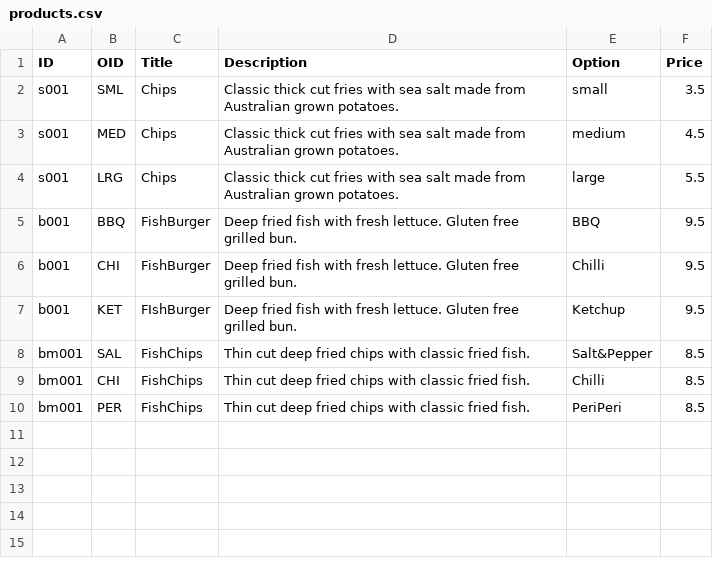
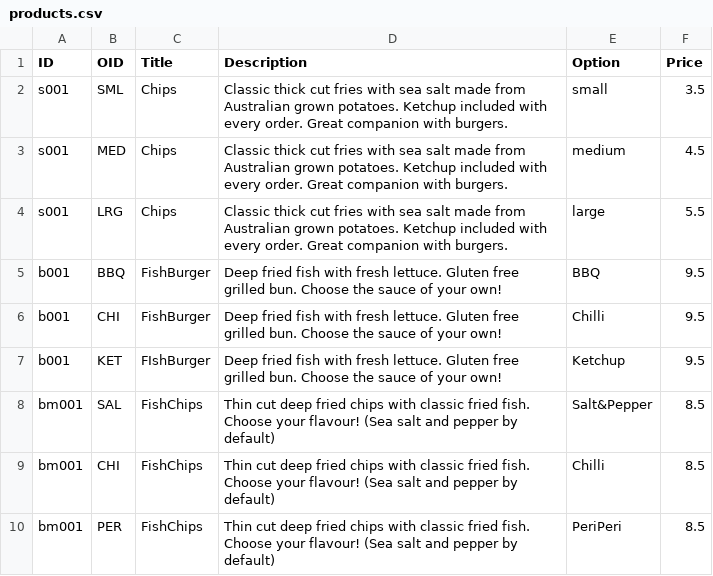
Before and after one commit to BBBBBwen/wp, a CSV file: a3/products.csv, drawn as a sheet.

```diff
--- a/a3/products.csv
+++ b/a3/products.csv
@@ -1,10 +1,10 @@
 ID	OID	Title	Description	Option	Price
-s001	SML	Chips	Classic thick cut fries with sea salt made from Australian grown potatoes.	small	3.5
-s001	MED	Chips	Classic thick cut fries with sea salt made from Australian grown potatoes.	medium	4.5
-s001	LRG	Chips	Classic thick cut fries with sea salt made from Australian grown potatoes.	large	5.5
-b001	BBQ	FishBurger	Deep fried fish with fresh lettuce. Gluten free grilled bun.	BBQ	9.5
-b001	CHI	FishBurger	Deep fried fish with fresh lettuce. Gluten free grilled bun.	Chilli	9.5
-b001	KET	FIshBurger	Deep fried fish with fresh lettuce. Gluten free grilled bun.	Ketchup	9.5
-bm001	SAL	FishChips	Thin cut deep fried chips with classic fried fish.	Salt&Pepper	8.5
-bm001	CHI	FishChips	Thin cut deep fried chips with classic fried fish.	Chilli	8.5
-bm001	PER	FishChips	Thin cut deep fried chips with classic fried fish.	PeriPeri	8.5
+s001	SML	Chips	Classic thick cut fries with sea salt made from Australian grown potatoes. Ketchup included with every order. Great companion with burgers.	small	3.5
+s001	MED	Chips	Classic thick cut fries with sea salt made from Australian grown potatoes. Ketchup included with every order. Great companion with burgers.	medium	4.5
+s001	LRG	Chips	Classic thick cut fries with sea salt made from Australian grown potatoes. Ketchup included with every order. Great companion with burgers.	large	5.5
+b001	BBQ	FishBurger	Deep fried fish with fresh lettuce. Gluten free grilled bun. Choose the sauce of your own!	BBQ	9.5
+b001	CHI	FishBurger	Deep fried fish with fresh lettuce. Gluten free grilled bun. Choose the sauce of your own!	Chilli	9.5
+b001	KET	FIshBurger	Deep fried fish with fresh lettuce. Gluten free grilled bun. Choose the sauce of your own!	Ketchup	9.5
+bm001	SAL	FishChips	Thin cut deep fried chips with classic fried fish. Choose your flavour! (Sea salt and pepper by default)	Salt&Pepper	8.5
+bm001	CHI	FishChips	Thin cut deep fried chips with classic fried fish. Choose your flavour! (Sea salt and pepper by default)	Chilli	8.5
+bm001	PER	FishChips	Thin cut deep fried chips with classic fried fish. Choose your flavour! (Sea salt and pepper by default)	PeriPeri	8.5
```
Also changed, not shown: 12 other files.
